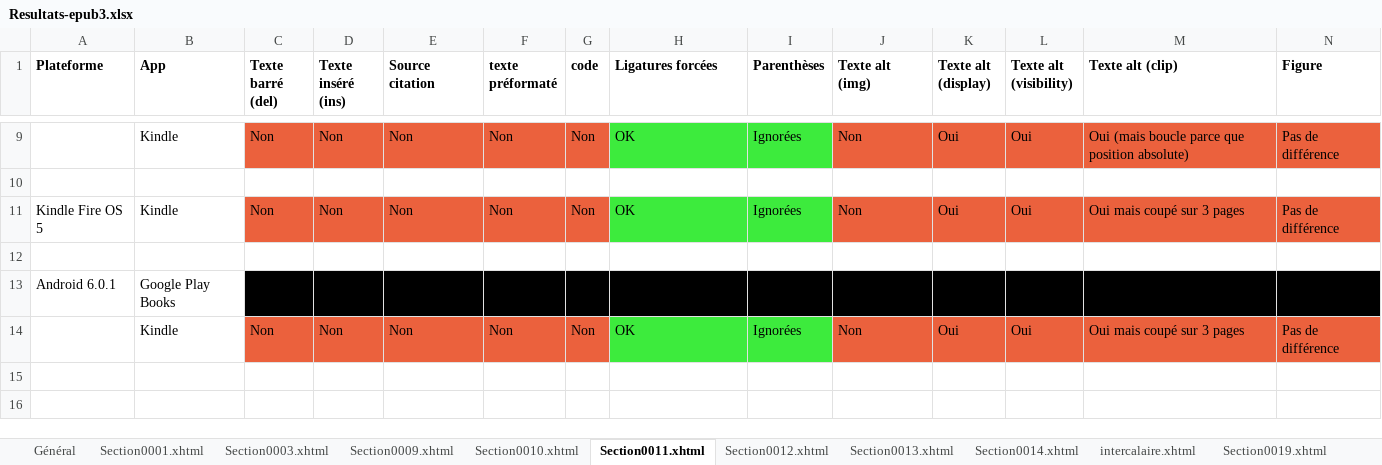
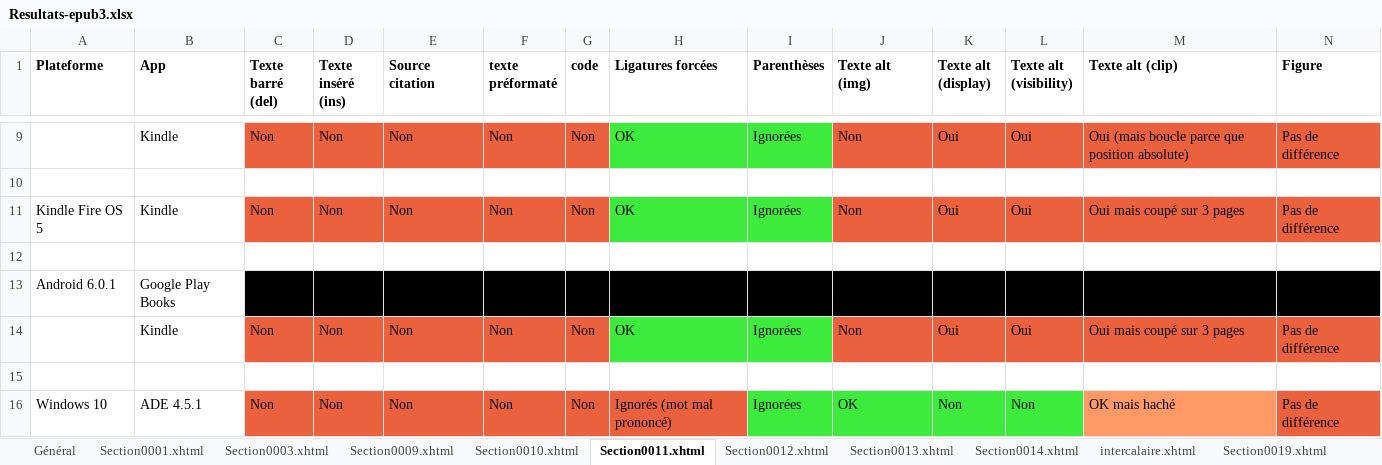
Before and after one commit to JayPanoz/TextToSpeech_eBook, an Excel workbook: kit/Resultats-EPUB3/Resultats-epub3.xlsx, sheet Section0011.xhtml, drawn as a sheet; only a part is shown, gaps mark what is left out; values as stored, in another font and other column widths than the file's, no borders; rows hold the shown columns only; the diff names each change by its address in the sheet, - before the commit and + after, or states it on an @@ line.

Commit message:
Ajout ADE Windows

```diff
--- a/kit/Resultats-EPUB3/Resultats-epub3.xlsx (sheet Section0011.xhtml)
+++ b/kit/Resultats-EPUB3/Resultats-epub3.xlsx (sheet Section0011.xhtml)
+row 15: (empty)
+row 16: Windows 10 | ADE 4.5.1 | Non | Non | Non | Non | Non | Ignorés (mot mal prononcé) | Ignorées | OK | Non | Non | OK mais haché | Pas de différence
```
Also changed, not shown: sheet Section0010.xhtml, sheet Section0012.xhtml, sheet Section0013.xhtml, sheet Section0009.xhtml, sheet Section0021.xhtml, sheet Général, 6 more sheets, 2 other files.
